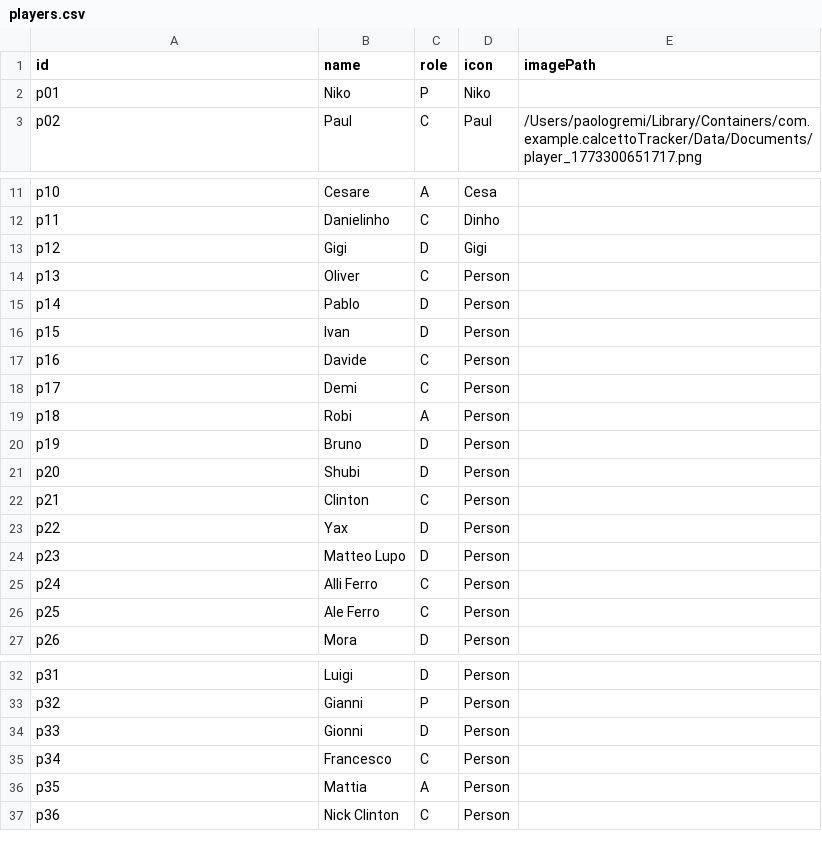
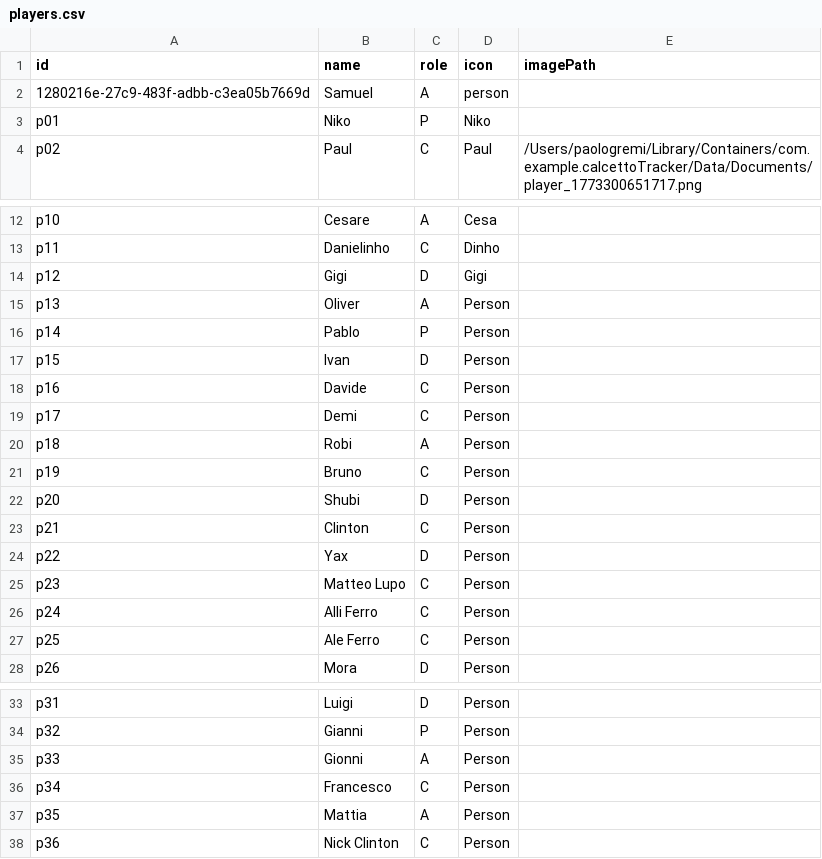
Before and after one commit to PaoloGremi/AISoccerTeamMaker, a CSV file: players.csv, drawn as a sheet; only a part is shown, gaps mark what is left out.

```diff
--- a/players.csv
+++ b/players.csv
@@ -1,2 +1,3 @@
 id,name,role,icon,imagePath
+1280216e-27c9-483f-adbb-c3ea05b7669d,Samuel,A,person,
 p01,Niko,P,Niko,
@@ -13,4 +14,4 @@ p11,Danielinho,C,Dinho,
 p12,Gigi,D,Gigi,
-p13,Oliver,C,Person,
-p14,Pablo,D,Person,
+p13,Oliver,A,Person,
+p14,Pablo,P,Person,
 p15,Ivan,D,Person,
@@ -19,3 +20,3 @@ p17,Demi,C,Person,
 p18,Robi,A,Person,
-p19,Bruno,D,Person,
+p19,Bruno,C,Person,
 p20,Shubi,D,Person,
@@ -23,3 +24,3 @@ p21,Clinton,C,Person,
 p22,Yax,D,Person,
-p23,Matteo Lupo,D,Person,
+p23,Matteo Lupo,C,Person,
 p24,Alli Ferro,C,Person,
@@ -33,3 +34,3 @@ p31,Luigi,D,Person,
 p32,Gianni,P,Person,
-p33,Gionni,D,Person,
+p33,Gionni,A,Person,
 p34,Francesco,C,Person,
```
Also changed, not shown: stats.csv, 2 other files.
